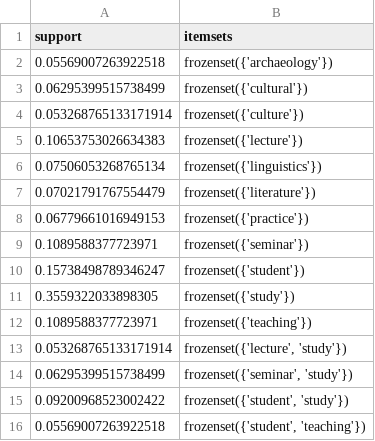
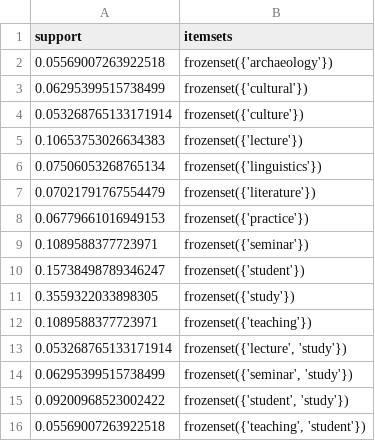
Before and after one commit to Af4rinz/dm-uva-courses, a CSV file: data/freqs_College-of-Humanities.csv, drawn as a sheet.

```diff
--- a/data/freqs_College-of-Humanities.csv
+++ b/data/freqs_College-of-Humanities.csv
@@ -15,2 +15,2 @@ support,itemsets
 0.09200968523002422,"frozenset({'student', 'study'})"
-0.05569007263922518,"frozenset({'student', 'teaching'})"
+0.05569007263922518,"frozenset({'teaching', 'student'})"
```
Also changed, not shown: data/freqs_Amsterdam-College-of-Law.csv, data/freqs_Amsterdam-Graduate-Law-School.csv, 39 other files.
